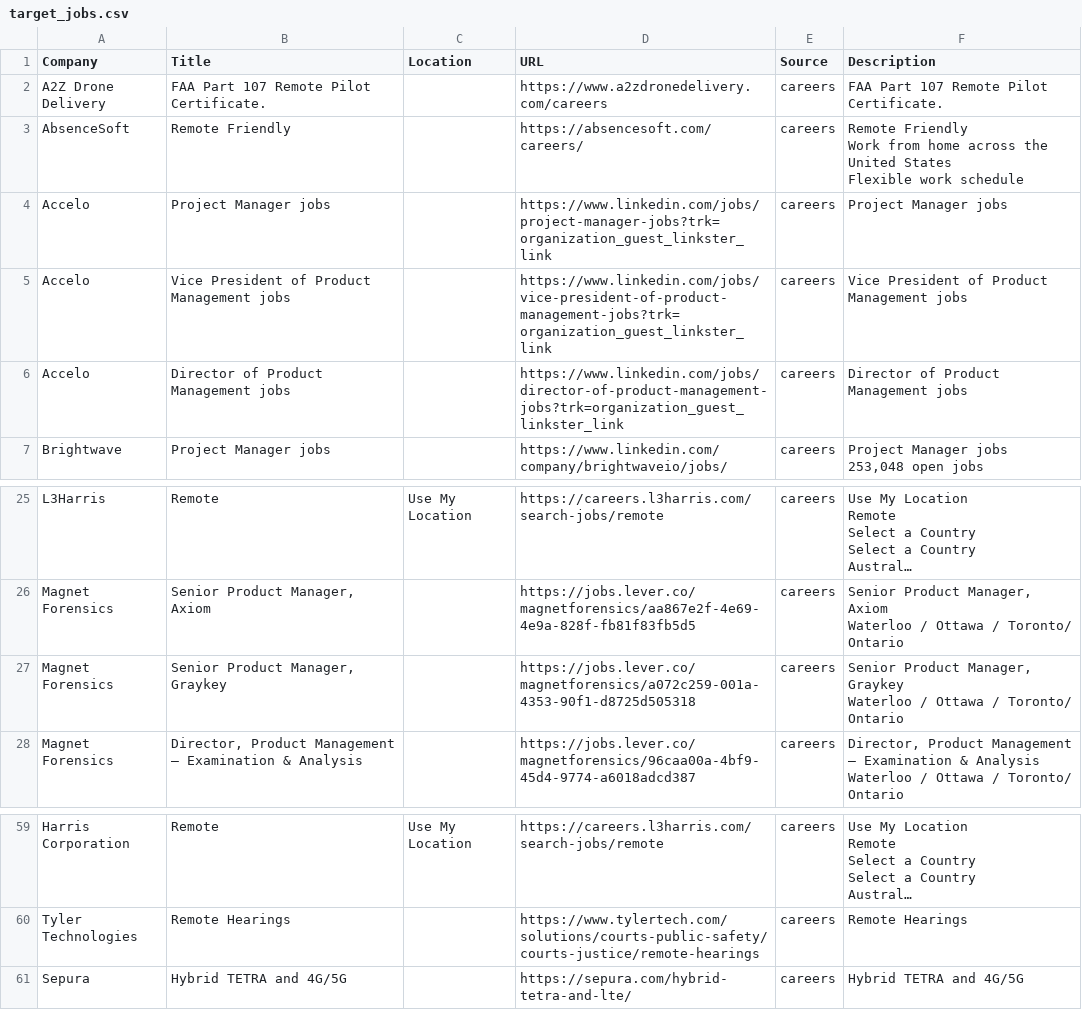
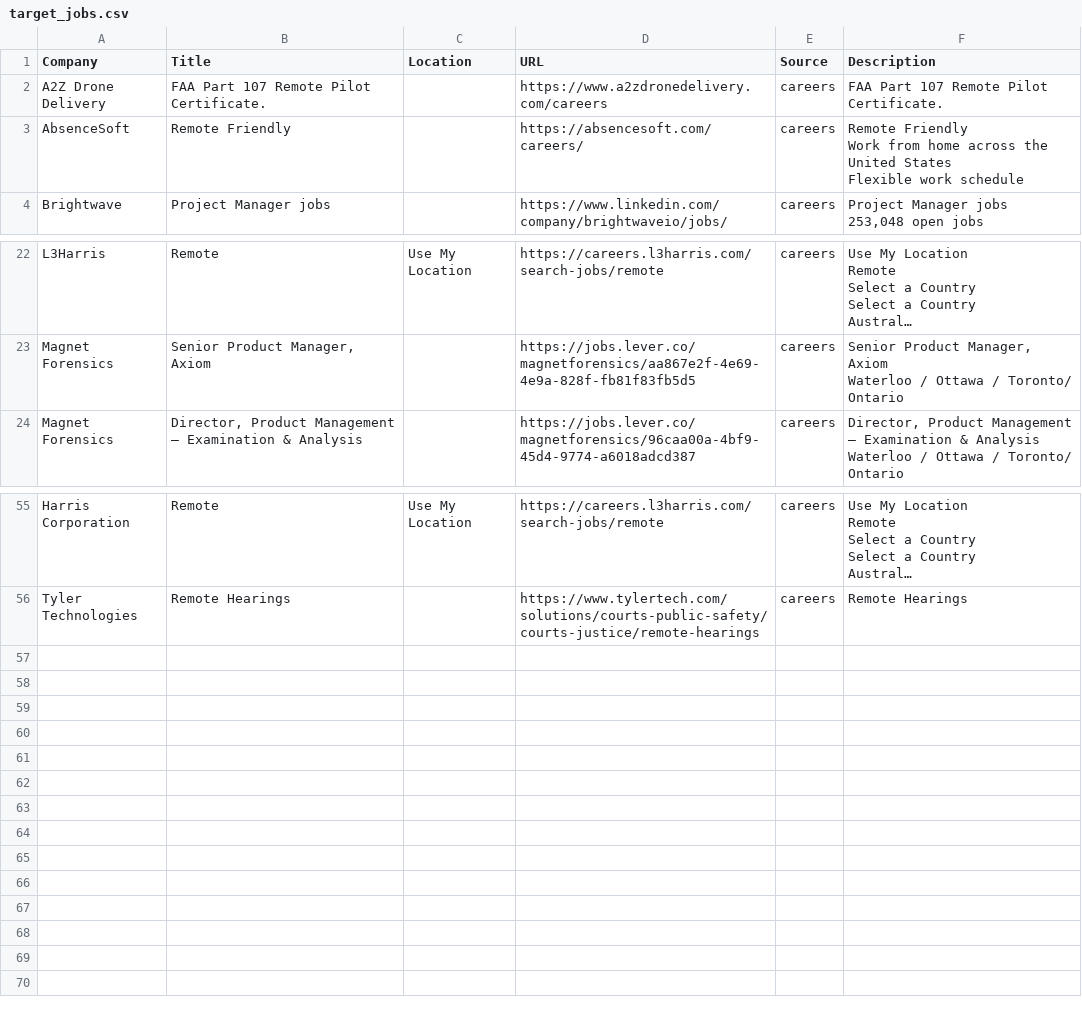
Before and after one commit to starstead/job-scraper, a CSV file: results/target_jobs.csv, drawn as a sheet; only a part is shown, gaps mark what is left out; long unchanged cells end in …; ↵ is a line break in a cell; the diff names each change by its address in the sheet, - before the commit and + after, or states it on an @@ line.

```diff
--- a/results/target_jobs.csv
+++ b/results/target_jobs.csv
-row 4: Accelo | Project Manager jobs |  | https://www.linkedin.com/jobs/project-manager-jobs?trk=organization_guest_linkster_link | careers | Project Manager jobs
-row 5: Accelo | Vice President of Product Management jobs |  | https://www.linkedin.com/jobs/vice-president-of-product-management-jobs?trk=organization_guest_linkster_link | careers | Vice President of Product Management jobs
-row 6: Accelo | Director of Product Management jobs |  | https://www.linkedin.com/jobs/director-of-product-management-jobs?trk=organization_guest_linkster_link | careers | Director of Product Management jobs
-row 27: Magnet Forensics | Senior Product Manager, Graykey |  | https://jobs.lever.co/magnetforensics/a072c259-001a-4353-90f1-d8725d505318 | careers | Senior Product Manager, Graykey ↵ Waterloo / Ottawa / Toronto/ Ontario
-row 61: Sepura | Hybrid TETRA and 4G/5G |  | https://sepura.com/hybrid-tetra-and-lte/ | careers | Hybrid TETRA and 4G/5G
```
Also changed, not shown: 1 other file.
